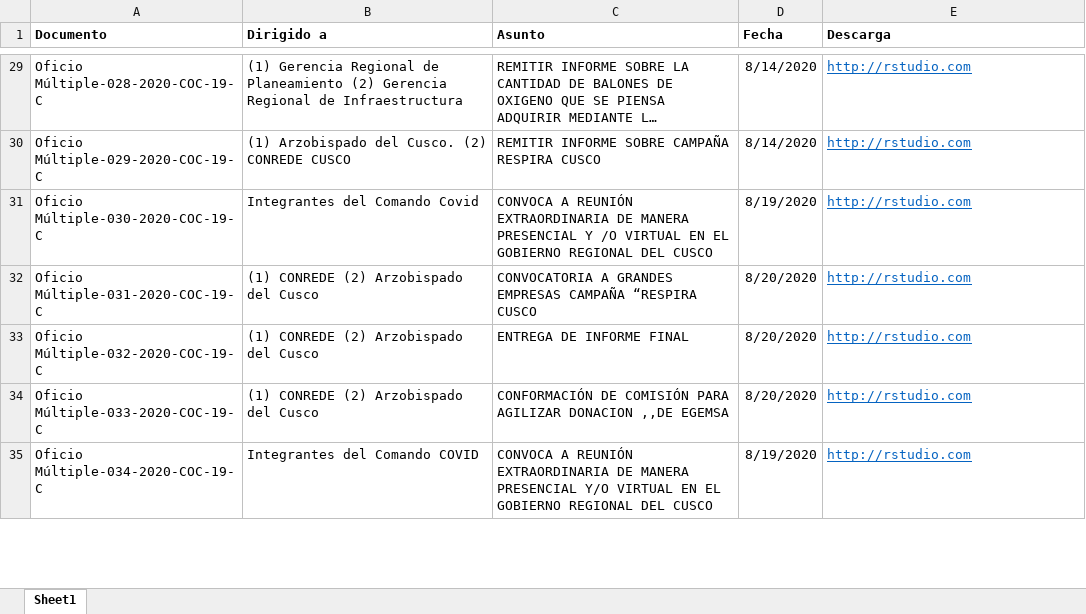
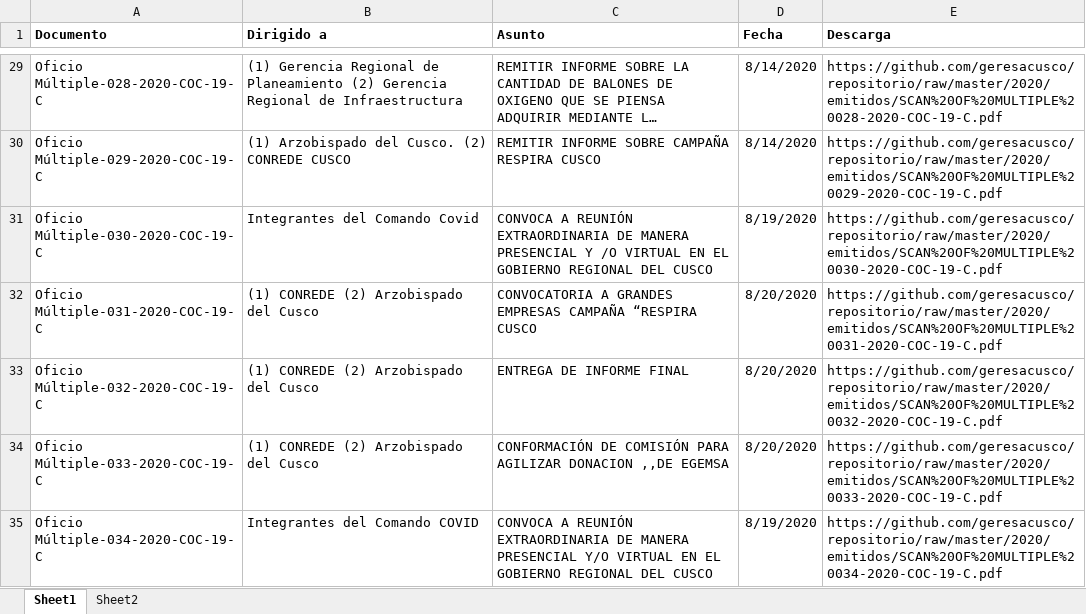
Before and after one commit to geresacusco/repositorio, an Excel workbook: tabla_emitidos_multiples.xlsx, sheet Sheet1, drawn as a sheet; only a part is shown, gaps mark what is left out; long unchanged cells end in …; values as stored, in another font and other column widths than the file's, no borders; the diff covers the shown part only; the diff names each change by its address in the sheet, - before the commit and + after, or states it on an @@ line.

```diff
--- a/tabla_emitidos_multiples.xlsx (sheet Sheet1)
+++ b/tabla_emitidos_multiples.xlsx (sheet Sheet1)
+sheet tab: Sheet2
@@ E29:E35 underline: on → off, text colour: #0563C1 → black @@
-E29 (Descarga): http://rstudio.com
+E29 (Descarga): https://github.com/geresacusco/repositorio/raw/master/2020/emitidos/SCAN%20OF%20MULTIPLE%20028-2020-COC-19-C.pdf
-E30 (Descarga): http://rstudio.com
+E30 (Descarga): https://github.com/geresacusco/repositorio/raw/master/2020/emitidos/SCAN%20OF%20MULTIPLE%20029-2020-COC-19-C.pdf
-E31 (Descarga): http://rstudio.com
+E31 (Descarga): https://github.com/geresacusco/repositorio/raw/master/2020/emitidos/SCAN%20OF%20MULTIPLE%20030-2020-COC-19-C.pdf
-E32 (Descarga): http://rstudio.com
+E32 (Descarga): https://github.com/geresacusco/repositorio/raw/master/2020/emitidos/SCAN%20OF%20MULTIPLE%20031-2020-COC-19-C.pdf
-E33 (Descarga): http://rstudio.com
+E33 (Descarga): https://github.com/geresacusco/repositorio/raw/master/2020/emitidos/SCAN%20OF%20MULTIPLE%20032-2020-COC-19-C.pdf
-E34 (Descarga): http://rstudio.com
+E34 (Descarga): https://github.com/geresacusco/repositorio/raw/master/2020/emitidos/SCAN%20OF%20MULTIPLE%20033-2020-COC-19-C.pdf
-E35 (Descarga): http://rstudio.com
+E35 (Descarga): https://github.com/geresacusco/repositorio/raw/master/2020/emitidos/SCAN%20OF%20MULTIPLE%20034-2020-COC-19-C.pdf
```
Also changed, not shown: 66 edited cells and cell formats elsewhere in this sheet, tabla_emitidos.xlsx, 2 other files.
